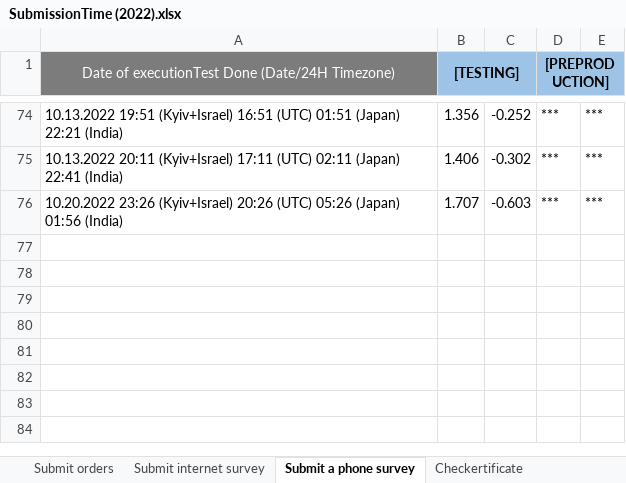
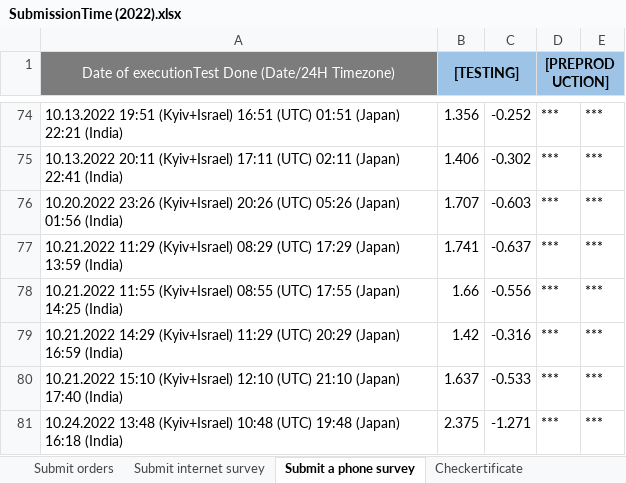
Before and after one commit to Ok2015/CheckerRFTests, an Excel workbook: ADtests/Resources/Extra files/RF LOAD RESULTS/SubmissionTime (2022).xlsx, sheet Submit a phone survey, drawn as a sheet; only a part is shown, gaps mark what is left out; values as stored, in another font and other column widths than the file's, no borders; conditional formats not drawn; the diff names each change by its address in the sheet, - before the commit and + after, or states it on an @@ line.

```diff
--- a/ADtests/Resources/Extra files/RF LOAD RESULTS/SubmissionTime (2022).xlsx (sheet Submit a phone survey)
+++ b/ADtests/Resources/Extra files/RF LOAD RESULTS/SubmissionTime (2022).xlsx (sheet Submit a phone survey)
+row 77: 10.21.2022 11:29 (Kyiv+Israel) 08:29 (UTC) 17:29 (Japan) 13:59 (India) | 1.741 | -0.637 | *** | ***
+row 78: 10.21.2022 11:55 (Kyiv+Israel) 08:55 (UTC) 17:55 (Japan) 14:25 (India) | 1.66 | -0.556 | *** | ***
+row 79: 10.21.2022 14:29 (Kyiv+Israel) 11:29 (UTC) 20:29 (Japan) 16:59 (India) | 1.42 | -0.316 | *** | ***
+row 80: 10.21.2022 15:10 (Kyiv+Israel) 12:10 (UTC) 21:10 (Japan) 17:40 (India) | 1.637 | -0.533 | *** | ***
+row 81: 10.24.2022 13:48 (Kyiv+Israel) 10:48 (UTC) 19:48 (Japan) 16:18 (India) | 2.375 | -1.271 | *** | ***
```
Also changed, not shown: sheet Submit internet survey, sheet Submit orders, sheet Checkertificate, ADtests/Resources/Extra files/RF LOAD RESULTS/SystemUPTime (08.2022).xlsx, 9 other files.
